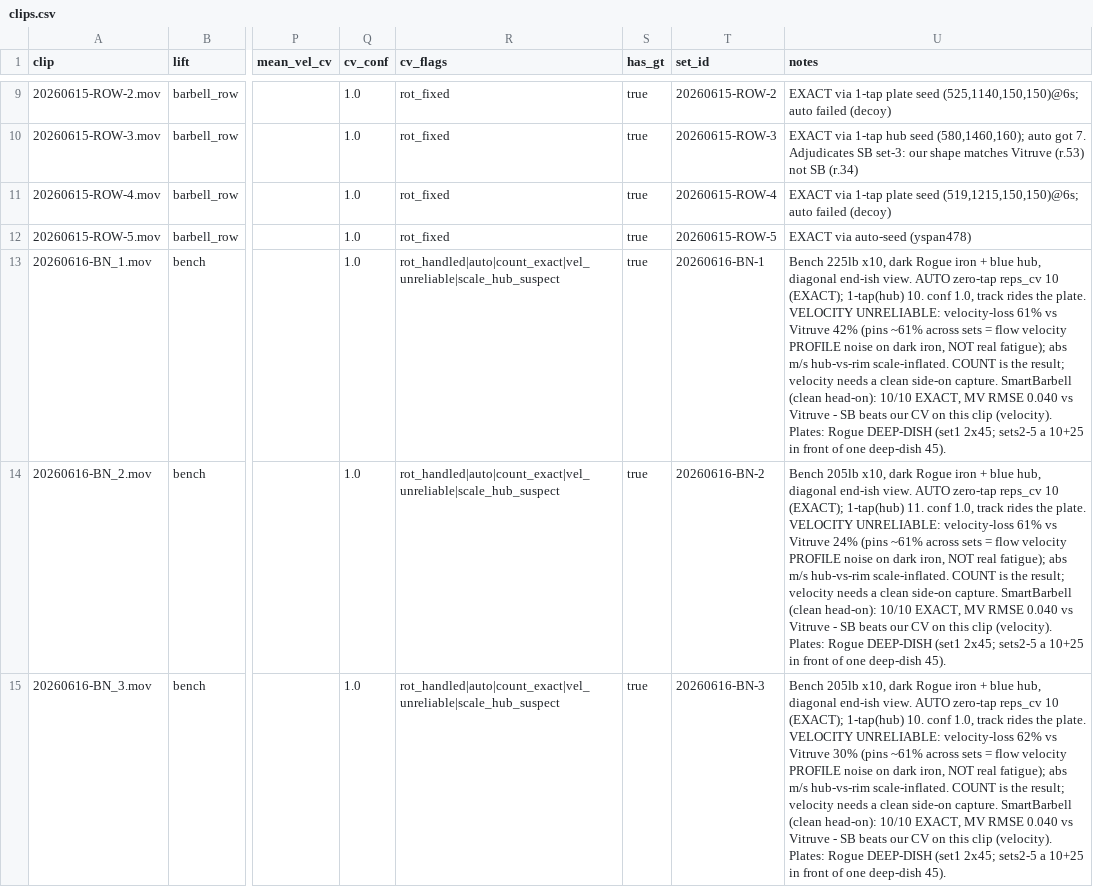
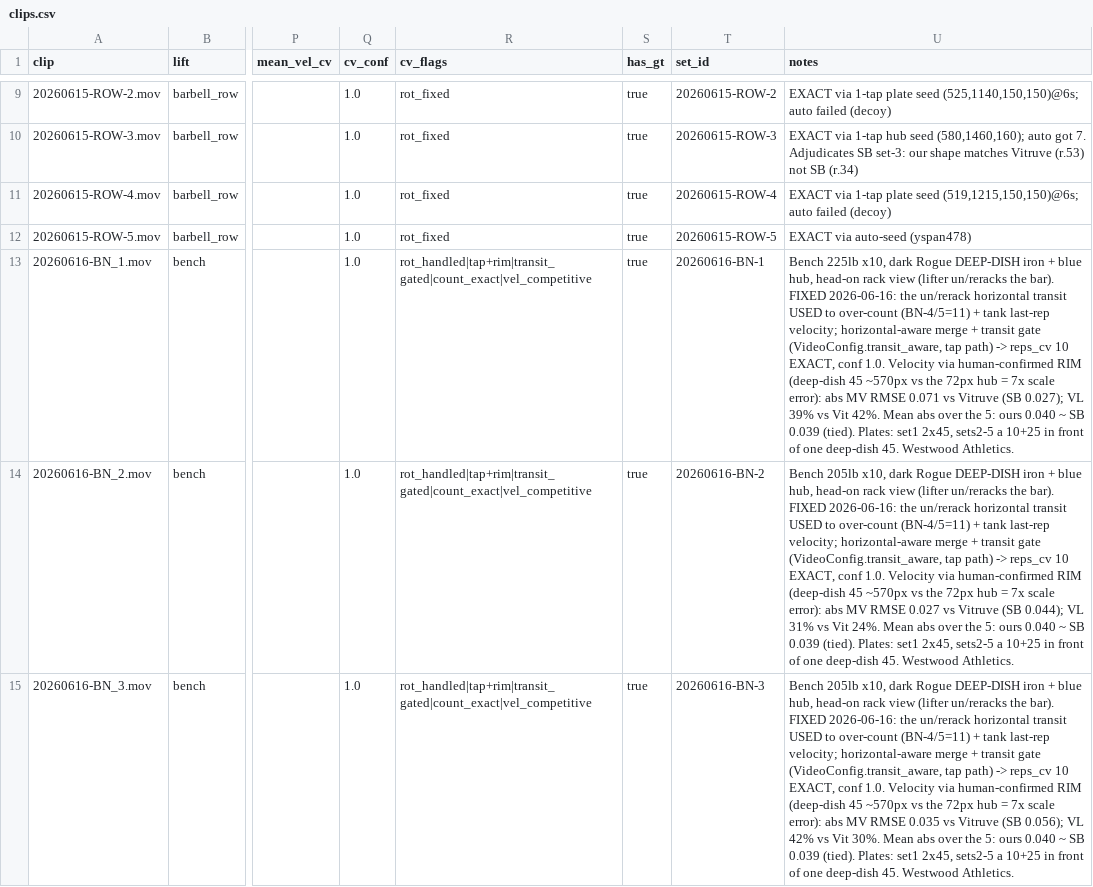
Before and after one commit to jimartter-git/vbt, a CSV file: dataset/clips.csv, drawn as a sheet; only a part is shown, gaps mark what is left out; the diff covers the shown part only; the diff names each change by its address in the sheet, - before the commit and + after, or states it on an @@ line.

```diff
--- a/dataset/clips.csv
+++ b/dataset/clips.csv
-R13:R15 (cv_flags): rot_handled|auto|count_exact|vel_unreliable|scale_hub_suspect
+R13:R15 (cv_flags): rot_handled|tap+rim|transit_gated|count_exact|vel_competitive
-U13 (notes): …dark Rogue iron + blue hub, diagonal end-ish view. AUTO zero-tap reps_cv 10 (EXACT); 1-tap(hub) 10. conf 1.0, track rides the plate. VELOCITY UNRELIABLE: velocity-loss 61% vs Vitruve 42% (pins ~61% across sets = flow velocity PROFILE noise on dark iron, NOT real fatigue); abs m/s hub-vs-rim scale-inflated. COUNT is the result; velocity needs a clean side-on capture. SmartBarbell (clean head-on): 10/10 EXACT, MV RMSE 0.040 vs Vitruve - SB beats our CV on this clip (velocity). Plates: Rogue DEEP-DISH (set1 2x45; sets2-5 a 10+25 in front of one deep-dish 45).
+U13 (notes): …dark Rogue DEEP-DISH iron + blue hub, head-on rack view (lifter un/reracks the bar). FIXED 2026-06-16: the un/rerack horizontal transit USED to over-count (BN-4/5=11) + tank last-rep velocity; horizontal-aware merge + transit gate (VideoConfig.transit_aware, tap path) -> reps_cv 10 EXACT, conf 1.0. Velocity via human-confirmed RIM (deep-dish 45 ~570px vs the 72px hub = 7x scale error): abs MV RMSE 0.071 vs Vitruve (SB 0.027); VL 39% vs Vit 42%. Mean abs over the 5: ours 0.040 ~ SB 0.039 (tied). Plates: set1 2x45, sets2-5 a 10+25 in front of one deep-dish 45. Westwood Athletics.
-U14 (notes): …dark Rogue iron + blue hub, diagonal end-ish view. AUTO zero-tap reps_cv 10 (EXACT); 1-tap(hub) 11. conf 1.0, track rides the plate. VELOCITY UNRELIABLE: velocity-loss 61% vs Vitruve 24% (pins ~61% across sets = flow velocity PROFILE noise on dark iron, NOT real fatigue); abs m/s hub-vs-rim scale-inflated. COUNT is the result; velocity needs a clean side-on capture. SmartBarbell (clean head-on): 10/10 EXACT, MV RMSE 0.040 vs Vitruve - SB beats our CV on this clip (velocity). Plates: Rogue DEEP-DISH (set1 2x45; sets2-5 a 10+25 in front of one deep-dish 45).
+U14 (notes): …dark Rogue DEEP-DISH iron + blue hub, head-on rack view (lifter un/reracks the bar). FIXED 2026-06-16: the un/rerack horizontal transit USED to over-count (BN-4/5=11) + tank last-rep velocity; horizontal-aware merge + transit gate (VideoConfig.transit_aware, tap path) -> reps_cv 10 EXACT, conf 1.0. Velocity via human-confirmed RIM (deep-dish 45 ~570px vs the 72px hub = 7x scale error): abs MV RMSE 0.027 vs Vitruve (SB 0.044); VL 31% vs Vit 24%. Mean abs over the 5: ours 0.040 ~ SB 0.039 (tied). Plates: set1 2x45, sets2-5 a 10+25 in front of one deep-dish 45. Westwood Athletics.
-U15 (notes): …dark Rogue iron + blue hub, diagonal end-ish view. AUTO zero-tap reps_cv 10 (EXACT); 1-tap(hub) 10. conf 1.0, track rides the plate. VELOCITY UNRELIABLE: velocity-loss 62% vs Vitruve 30% (pins ~61% across sets = flow velocity PROFILE noise on dark iron, NOT real fatigue); abs m/s hub-vs-rim scale-inflated. COUNT is the result; velocity needs a clean side-on capture. SmartBarbell (clean head-on): 10/10 EXACT, MV RMSE 0.040 vs Vitruve - SB beats our CV on this clip (velocity). Plates: Rogue DEEP-DISH (set1 2x45; sets2-5 a 10+25 in front of one deep-dish 45).
+U15 (notes): …dark Rogue DEEP-DISH iron + blue hub, head-on rack view (lifter un/reracks the bar). FIXED 2026-06-16: the un/rerack horizontal transit USED to over-count (BN-4/5=11) + tank last-rep velocity; horizontal-aware merge + transit gate (VideoConfig.transit_aware, tap path) -> reps_cv 10 EXACT, conf 1.0. Velocity via human-confirmed RIM (deep-dish 45 ~570px vs the 72px hub = 7x scale error): abs MV RMSE 0.035 vs Vitruve (SB 0.056); VL 42% vs Vit 30%. Mean abs over the 5: ours 0.040 ~ SB 0.039 (tied). Plates: set1 2x45, sets2-5 a 10+25 in front of one deep-dish 45. Westwood Athletics.
```
Also changed, not shown: 6 edited cells elsewhere in this file, dataset/sets.csv, 5 other files.
